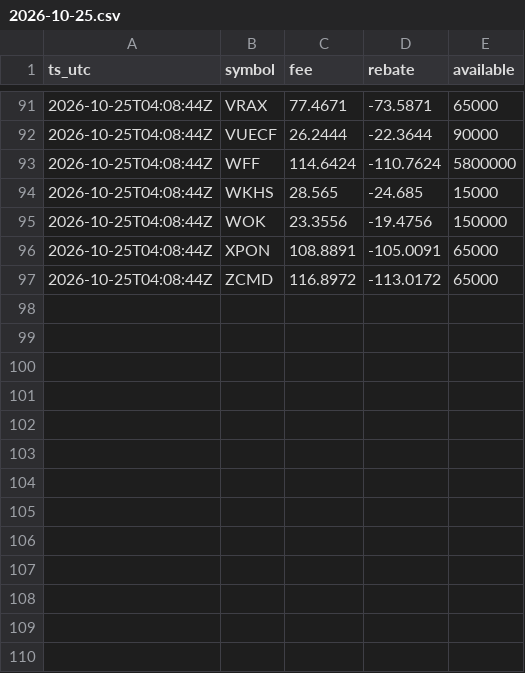
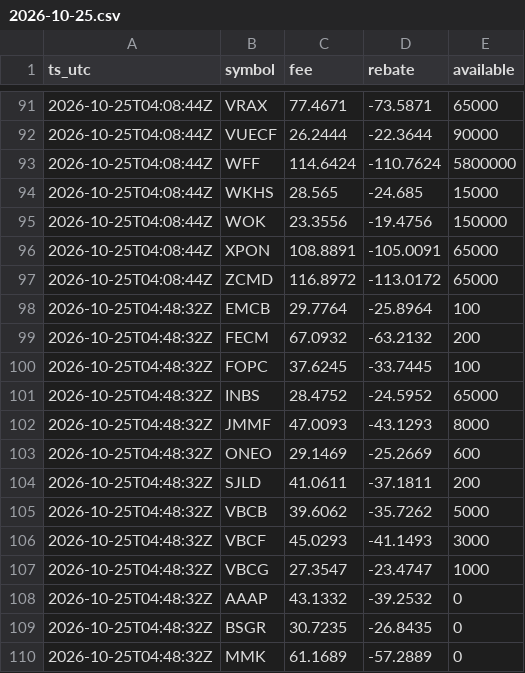
Before and after one commit to moyamiya55-dev/shortdata, a CSV file: data/ibkr/2026-10-25.csv, drawn as a sheet; only a part is shown, gaps mark what is left out.

Commit message:
ibkr 2026-10-25T04:48Z

```diff
--- a/data/ibkr/2026-10-25.csv
+++ b/data/ibkr/2026-10-25.csv
@@ -97 +97,14 @@ ts_utc,symbol,fee,rebate,available
 2026-10-25T04:08:44Z,ZCMD,116.8972,-113.0172,65000
+2026-10-25T04:48:32Z,EMCB,29.7764,-25.8964,100
+2026-10-25T04:48:32Z,FECM,67.0932,-63.2132,200
+2026-10-25T04:48:32Z,FOPC,37.6245,-33.7445,100
+2026-10-25T04:48:32Z,INBS,28.4752,-24.5952,65000
+2026-10-25T04:48:32Z,JMMF,47.0093,-43.1293,8000
+2026-10-25T04:48:32Z,ONEO,29.1469,-25.2669,600
+2026-10-25T04:48:32Z,SJLD,41.0611,-37.1811,200
+2026-10-25T04:48:32Z,VBCB,39.6062,-35.7262,5000
+2026-10-25T04:48:32Z,VBCF,45.0293,-41.1493,3000
+2026-10-25T04:48:32Z,VBCG,27.3547,-23.4747,1000
+2026-10-25T04:48:32Z,AAAP,43.1332,-39.2532,0
+2026-10-25T04:48:32Z,BSGR,30.7235,-26.8435,0
+2026-10-25T04:48:32Z,MMK,61.1689,-57.2889,0
```
Also changed, not shown: 1 other file.
